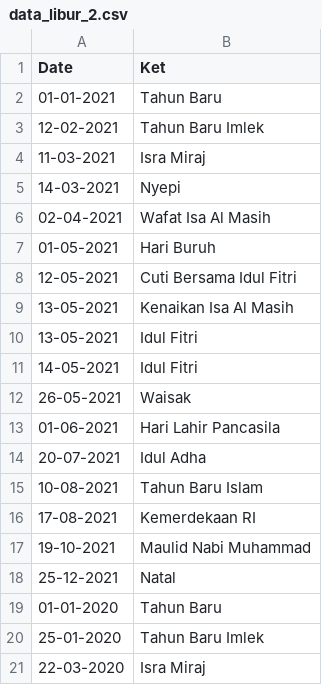
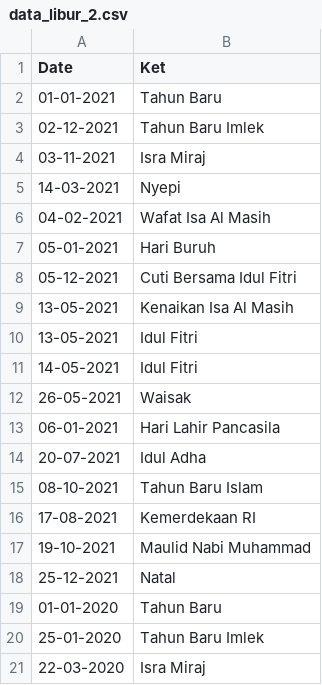
Before and after one commit to elianrichard/kwh_meter, a CSV file: data_libur_2.csv, drawn as a sheet; only a part is shown; the diff covers the shown part only.

```diff
--- a/data_libur_2.csv
+++ b/data_libur_2.csv
@@ -2,8 +2,8 @@ Date,Ket
 01-01-2021,Tahun Baru
-12-02-2021,Tahun Baru Imlek
-11-03-2021,Isra Miraj
+02-12-2021,Tahun Baru Imlek
+03-11-2021,Isra Miraj
 14-03-2021,Nyepi
-02-04-2021,Wafat Isa Al Masih
-01-05-2021,Hari Buruh
-12-05-2021,Cuti Bersama Idul Fitri
+04-02-2021,Wafat Isa Al Masih
+05-01-2021,Hari Buruh
+05-12-2021,Cuti Bersama Idul Fitri
 13-05-2021,Kenaikan Isa Al Masih
@@ -12,5 +12,5 @@ Date,Ket
 26-05-2021,Waisak
-01-06-2021,Hari Lahir Pancasila
+06-01-2021,Hari Lahir Pancasila
 20-07-2021,Idul Adha
-10-08-2021,Tahun Baru Islam
+08-10-2021,Tahun Baru Islam
 17-08-2021,Kemerdekaan RI
```
Also changed, not shown: 16 edited cells elsewhere in this file, data_puasa_2.csv, 1 other file.
